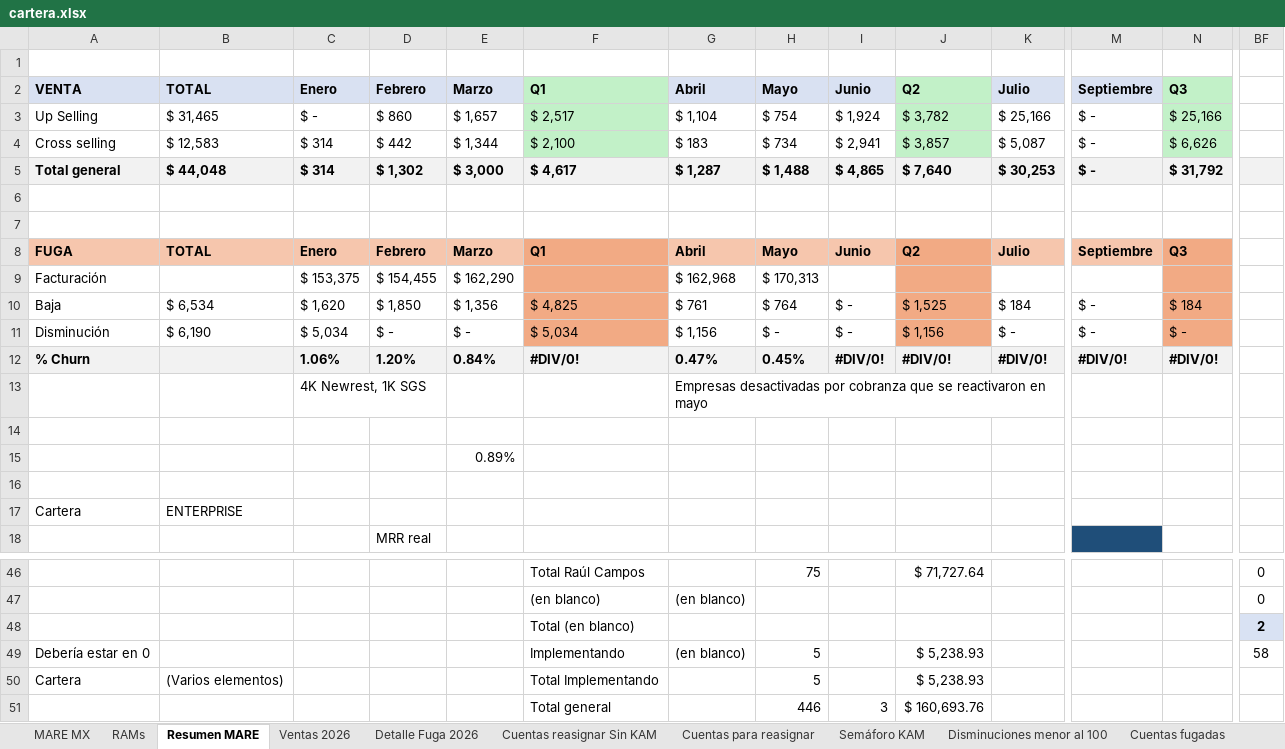
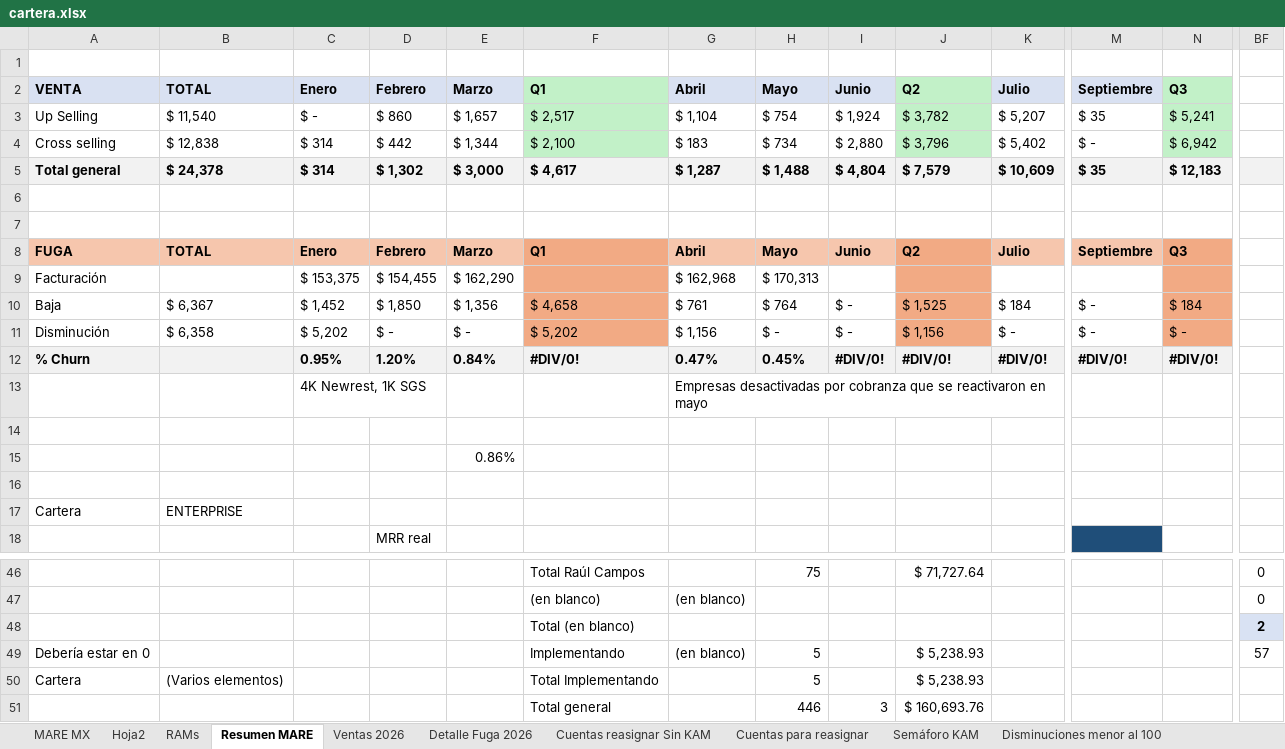
Before and after one commit to fdurancontreras4-ui/monitor-cartera-mx, an Excel workbook: cartera.xlsx, sheet Resumen MARE, drawn as a sheet; only a part is shown, gaps mark what is left out; values as stored, in another font and other column widths than the file's, no borders; conditional formats and table styles not drawn; the diff covers the shown part only; the diff names each change by its address in the sheet, - before the commit and + after, or states it on an @@ line.

```diff
--- a/cartera.xlsx (sheet Resumen MARE)
+++ b/cartera.xlsx (sheet Resumen MARE)
+sheet tab: Hoja2
-B3: $ 31,465
+B3: $ 11,540
-K3: $ 25,166
+K3: $ 5,207
-M3: $ -
+M3: $ 35
-N3: $ 25,166
+N3: $ 5,241
-B4: $ 12,583
+B4: $ 12,838
-I4: $ 2,941
+I4: $ 2,880
-J4: $ 3,857
+J4: $ 3,796
-K4: $ 5,087
+K4: $ 5,402
-N4: $ 6,626
+N4: $ 6,942
-B5: $ 44,048
+B5: $ 24,378
-I5: $ 4,865
+I5: $ 4,804
-J5: $ 7,640
+J5: $ 7,579
-K5: $ 30,253
+K5: $ 10,609
-M5: $ -
+M5: $ 35
-N5: $ 31,792
+N5: $ 12,183
-B10: $ 6,534
+B10: $ 6,367
-C10: $ 1,620
+C10: $ 1,452
-F10: $ 4,825
+F10: $ 4,658
-B11: $ 6,190
+B11: $ 6,358
-C11: $ 5,034
+C11: $ 5,202
-F11: $ 5,034
+F11: $ 5,202
-C12: 1.06%
+C12: 0.95%
-E15: 0.89%
+E15: 0.86%
-BF49: 58
+BF49: 57
```
Also changed, not shown: 64 edited cells elsewhere in this sheet, sheet Ventas 2026, sheet MARE MX, sheet Semáforo KAM, sheet Detalle Fuga 2026, formulas that keep their value, hidden cells.
